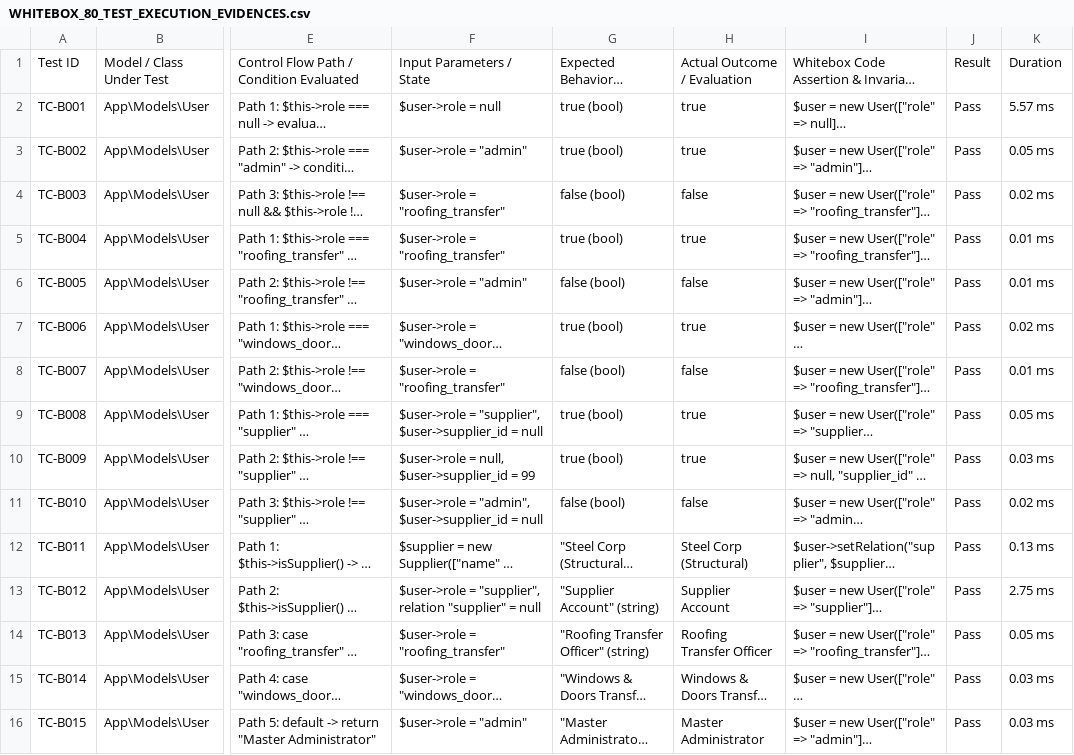
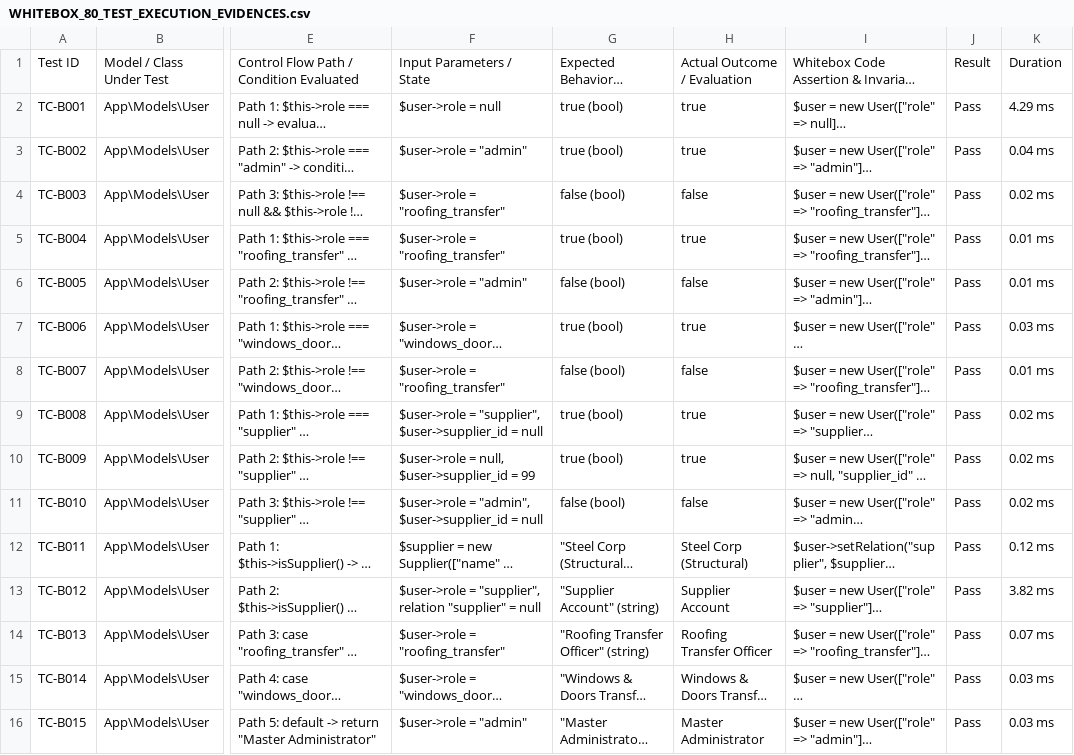
Before and after one commit to jltabagchmsu-lgtm/St.bilfrid, a CSV file: WHITEBOX_80_TEST_EXECUTION_EVIDENCES.csv, drawn as a sheet; only a part is shown, gaps mark what is left out; long unchanged cells end in …; the diff covers the shown part only; the diff names each change by its address in the sheet, - before the commit and + after, or states it on an @@ line.

```diff
--- a/WHITEBOX_80_TEST_EXECUTION_EVIDENCES.csv
+++ b/WHITEBOX_80_TEST_EXECUTION_EVIDENCES.csv
-K2: 5.57 ms
+K2: 4.29 ms
-K3: 0.05 ms
+K3: 0.04 ms
-K7: 0.02 ms
+K7: 0.03 ms
-K9: 0.05 ms
+K9: 0.02 ms
-K10: 0.03 ms
+K10: 0.02 ms
-K12: 0.13 ms
+K12: 0.12 ms
-K13: 2.75 ms
+K13: 3.82 ms
-K14: 0.05 ms
+K14: 0.07 ms
```
Also changed, not shown: 41 edited cells elsewhere in this file, 24 other files.
